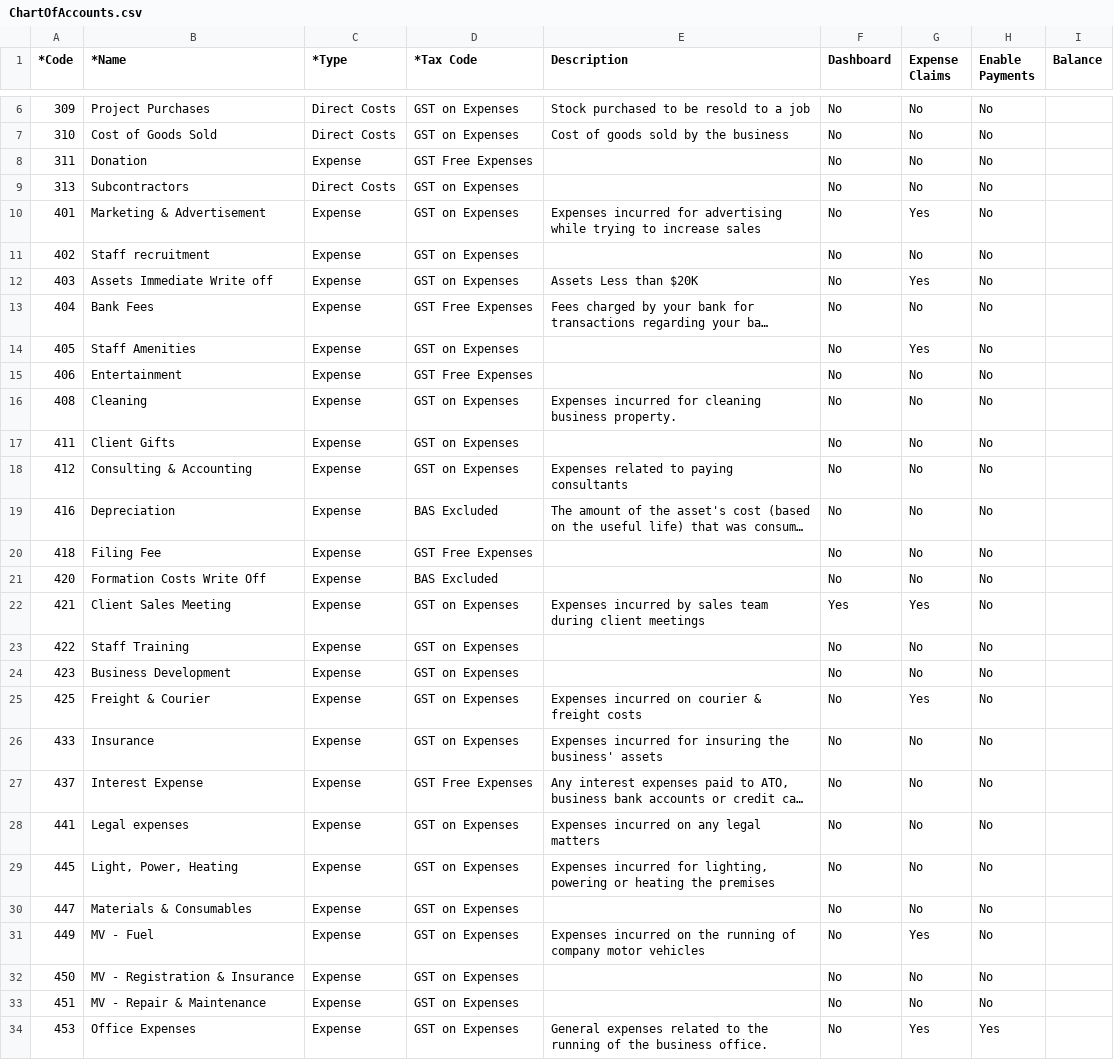
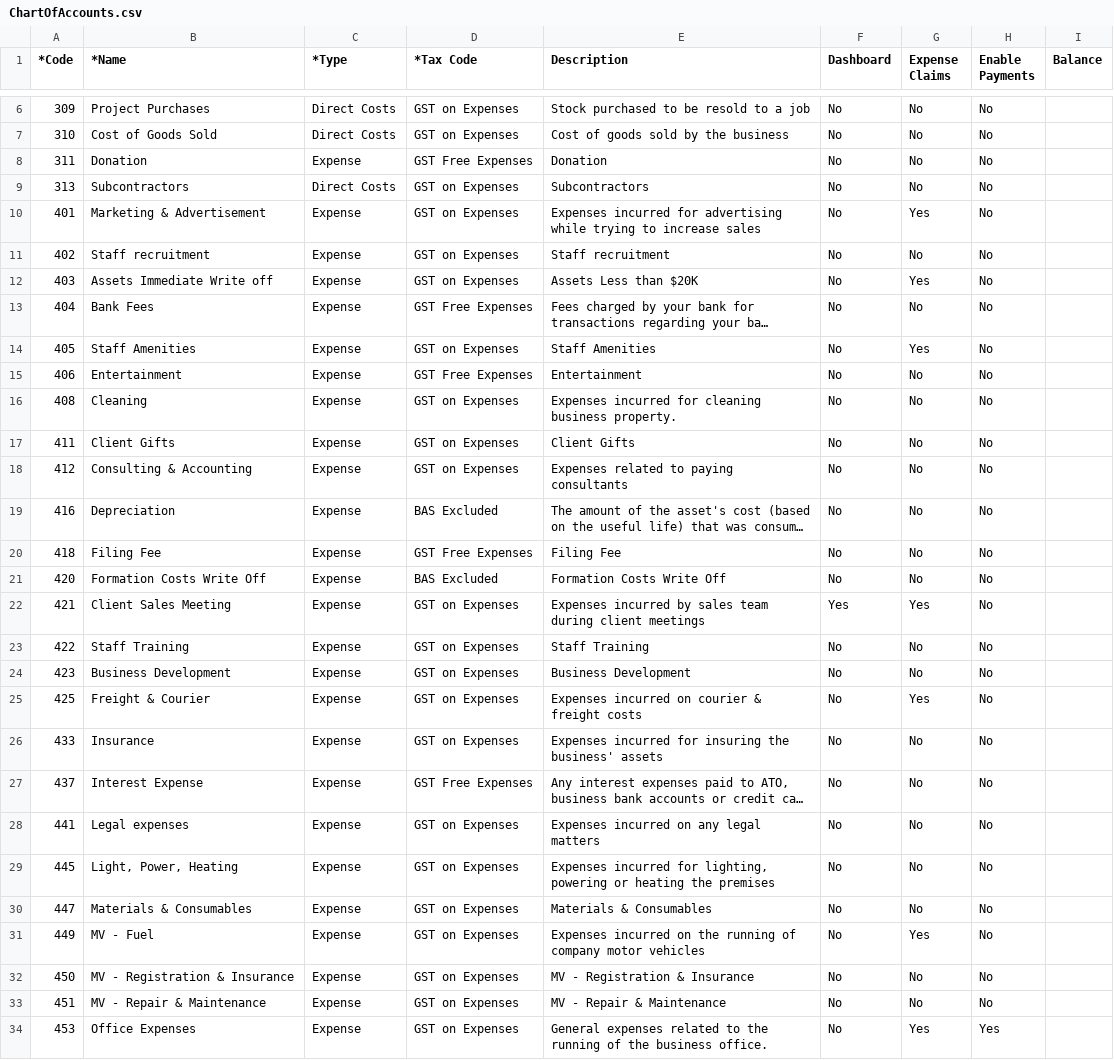
Before and after one commit to pramahosting/HSLedger, a CSV file: data/ChartOfAccounts.csv, drawn as a sheet; only a part is shown, gaps mark what is left out; long unchanged cells end in …; the diff covers the shown part only; the diff names each change by its address in the sheet, - before the commit and + after, or states it on an @@ line.

Commit message:
modified:   backend/ai_model/__pycache__/classify_transaction.cpython-313.pyc 	modified:   backend/ai_model/classify_transaction.py 	modified:   data/ChartOfAccounts.csv 	modified:   data/default_user/20260109_131848/output/results/session_state.json 	modified:   frontend/components/__pycache__/render_output_ui.cpython-313.pyc 	modified:   frontend/components/render_output_ui.py 	new file:   new_req.txt 	new file:   new_train.py

```diff
--- a/data/ChartOfAccounts.csv
+++ b/data/ChartOfAccounts.csv
-E8 (Description): (empty)
+E8 (Description): Donation
-E9 (Description): (empty)
+E9 (Description): Subcontractors
-E11 (Description): (empty)
+E11 (Description): Staff recruitment
-E14 (Description): (empty)
+E14 (Description): Staff Amenities
-E15 (Description): (empty)
+E15 (Description): Entertainment
-E17 (Description): (empty)
+E17 (Description): Client Gifts
-E20 (Description): (empty)
+E20 (Description): Filing Fee
-E21 (Description): (empty)
+E21 (Description): Formation Costs Write Off
-E23 (Description): (empty)
+E23 (Description): Staff Training
-E24 (Description): (empty)
+E24 (Description): Business Development
-E30 (Description): (empty)
+E30 (Description): Materials & Consumables
-E32 (Description): (empty)
+E32 (Description): MV - Registration & Insurance
-E33 (Description): (empty)
+E33 (Description): MV - Repair & Maintenance
```
Also changed, not shown: 2 edited cells elsewhere in this file, 5 other files.
